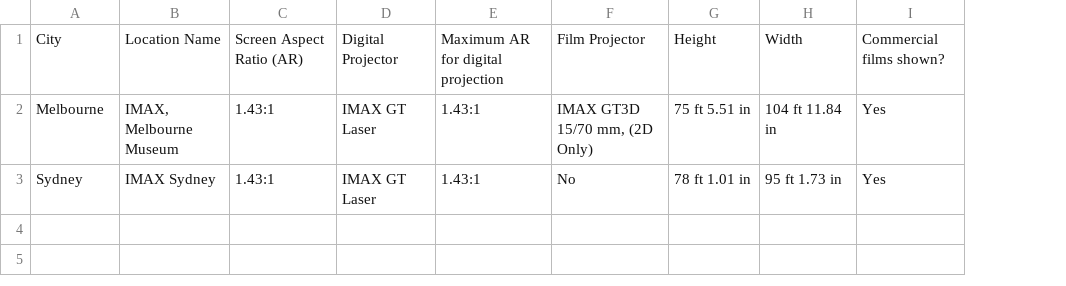
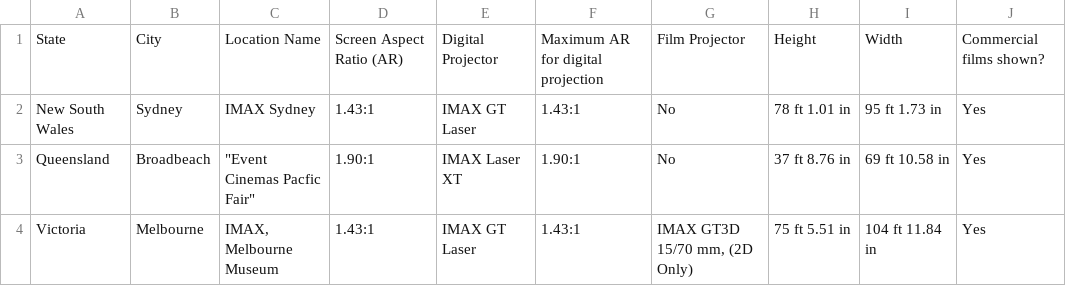
Before and after one commit to r-imax/imaxguide, a CSV file: docs/assets/csv/imperial/oceania/australia.csv, drawn as a sheet; addresses are those after the commit; the diff names each change by its address in the sheet, - before the commit and + after, or states it on an @@ line.

Commit message:
Add new Australia and UK locations

```diff
--- a/docs/assets/csv/imperial/oceania/australia.csv
+++ b/docs/assets/csv/imperial/oceania/australia.csv
+column A, row 1: State; row 4: Victoria
@@ row 3 moved to row 2: New South Wales @@
+row 3: Queensland | Broadbeach | "Event Cinemas Pacfic Fair" | 1.90:1 | IMAX Laser XT | 1.90:1 | No | 37 ft 8.76 in | 69 ft 10.58 in | Yes
```
Also changed, not shown: docs/assets/csv/imperial/europe/unitedkingdom.csv, docs/assets/csv/metric/europe/unitedkingdom.csv, 1 other file.
